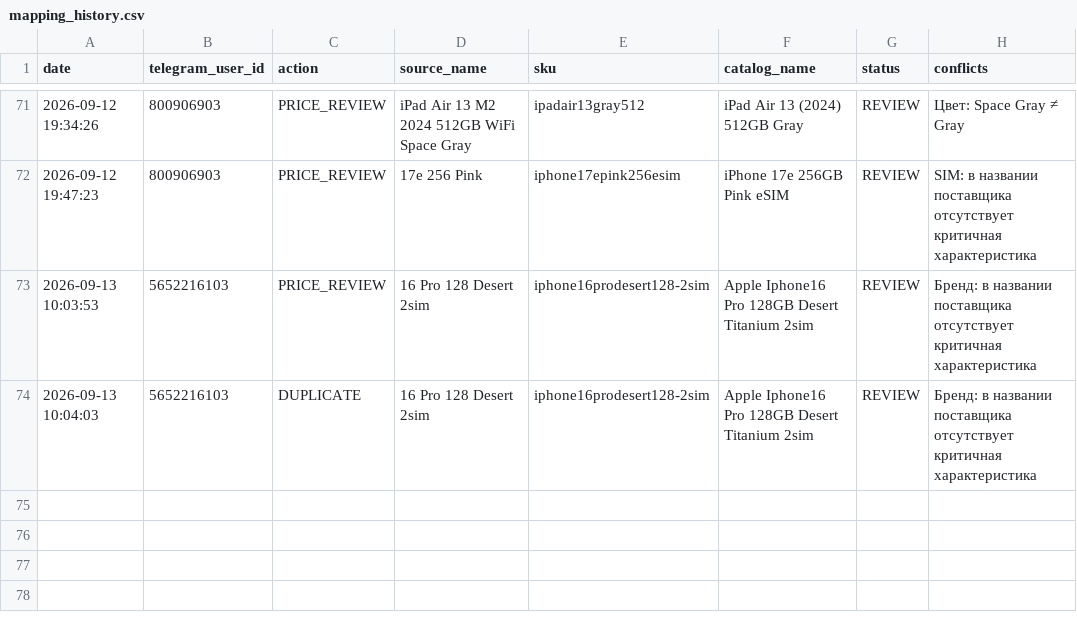
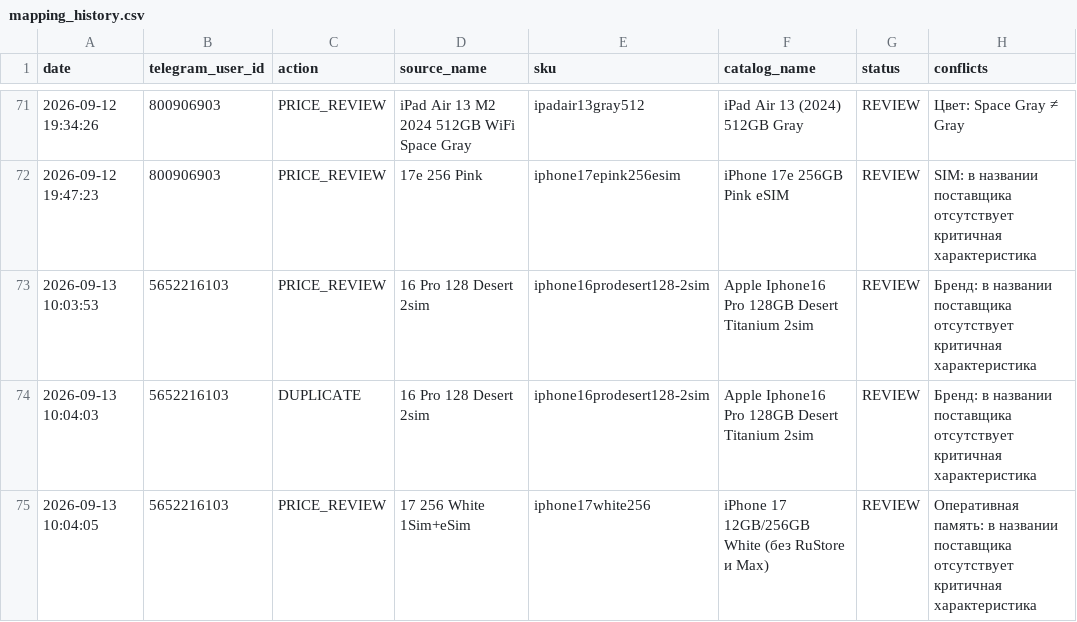
Before and after one commit to alisavladimirovna02-source/price-bot, a CSV file: mapping_history.csv, drawn as a sheet; only a part is shown, gaps mark what is left out.

Commit message:
Record mapping PRICE_REVIEW

```diff
--- a/mapping_history.csv
+++ b/mapping_history.csv
@@ -74 +74,2 @@ date,telegram_user_id,action,source_name,sku,catalog_name,status,conflicts
 2026-09-13 10:04:03,5652216103,DUPLICATE,16 Pro 128 Desert 2sim,iphone16prodesert128-2sim,Apple Iphone16 Pro 128GB Desert Titanium 2sim,REVIEW,Бренд: в названии поставщика отсутствует критичная характеристика
+2026-09-13 10:04:05,5652216103,PRICE_REVIEW,17 256 White 1Sim+eSim,iphone17white256,iPhone 17 12GB/256GB White (без RuStore и Max),REVIEW,Оперативная память: в названии поставщика отсутствует критичная характеристика
```
